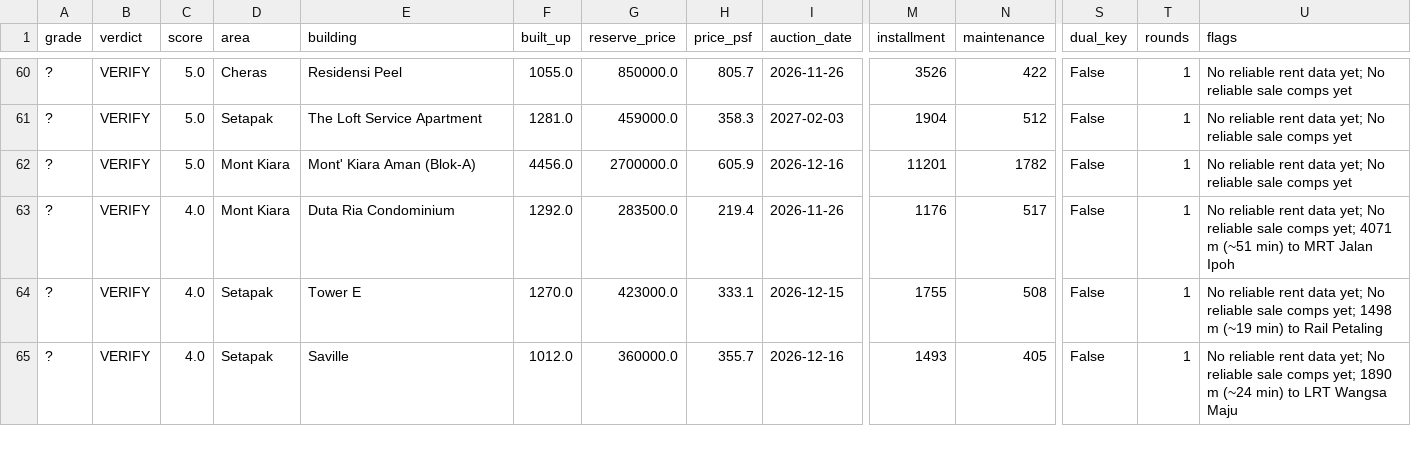
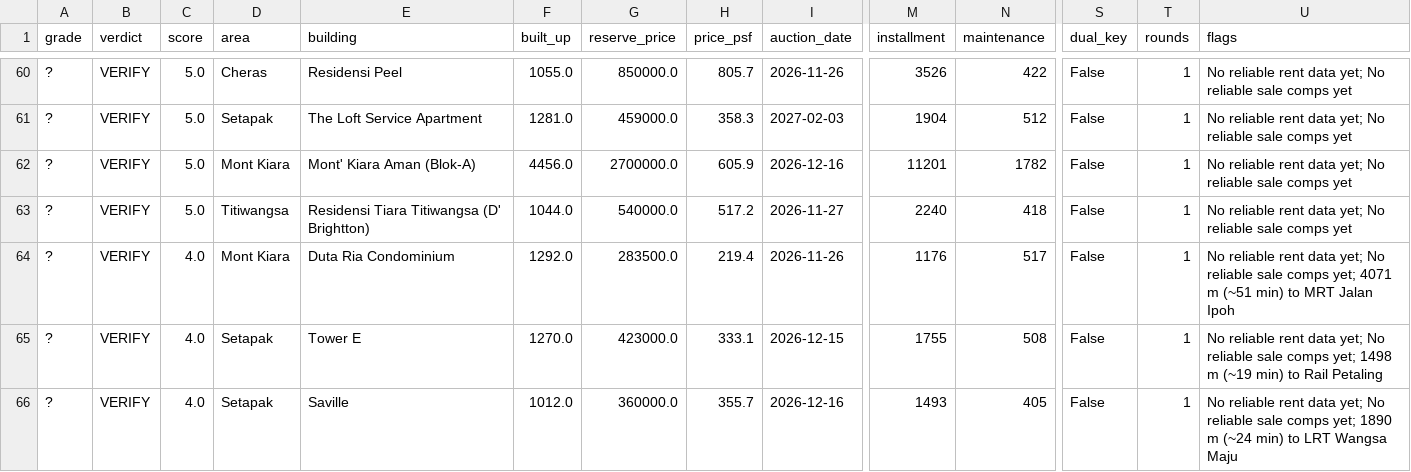
Before and after one commit to yeohzeyong/hi, a CSV file: docs/shortlist.csv, drawn as a sheet; only a part is shown, gaps mark what is left out; rows hold the shown columns only; the diff names each change by its address in the sheet, - before the commit and + after, or states it on an @@ line.

```diff
--- a/docs/shortlist.csv
+++ b/docs/shortlist.csv
+row 63: ? | VERIFY | 5.0 | Titiwangsa | Residensi Tiara Titiwangsa (D' Brightton) | 1044.0 | 540000.0 | 517.2 | 2026-11-27 | 2240 | 418 | False | 1 | No reliable rent data yet; No reliable sale comps yet
```
Also changed, not shown: 4 other files.
